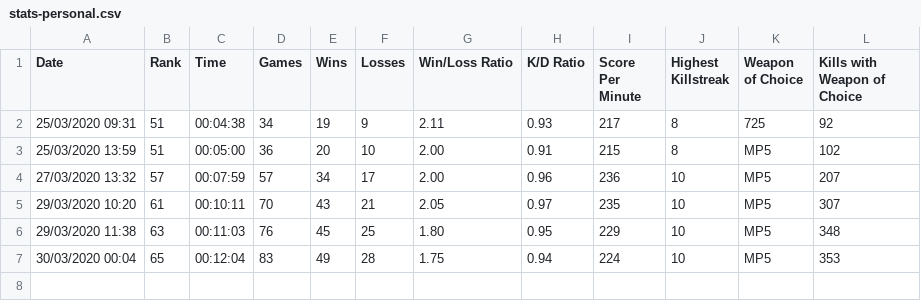
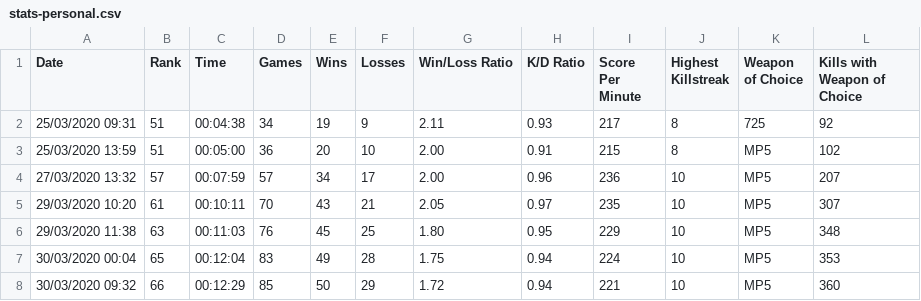
Before and after one commit to cncplyr/datasets-games, a CSV file: ps4/call-of-duty-modern-warfare/stats-personal.csv, drawn as a sheet.

Commit message:
Update stats-personal.csv

```diff
--- a/ps4/call-of-duty-modern-warfare/stats-personal.csv
+++ b/ps4/call-of-duty-modern-warfare/stats-personal.csv
@@ -7 +7,2 @@ Date,Rank,Time,Games,Wins,Losses,Win/Loss Ratio,K/D Ratio,Score Per Minute,Highe
 30/03/2020 00:04,65,00:12:04,83,49,28,1.75,0.94,224,10,MP5,353
+30/03/2020 09:32,66,00:12:29,85,50,29,1.72,0.94,221,10,MP5,360
```
